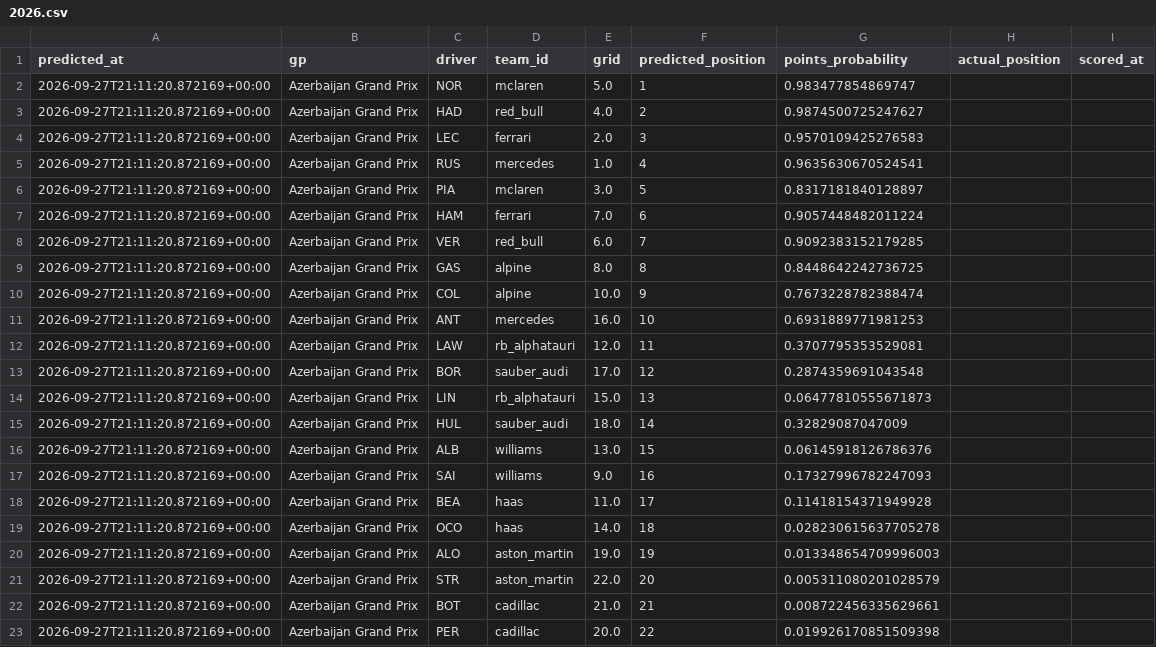
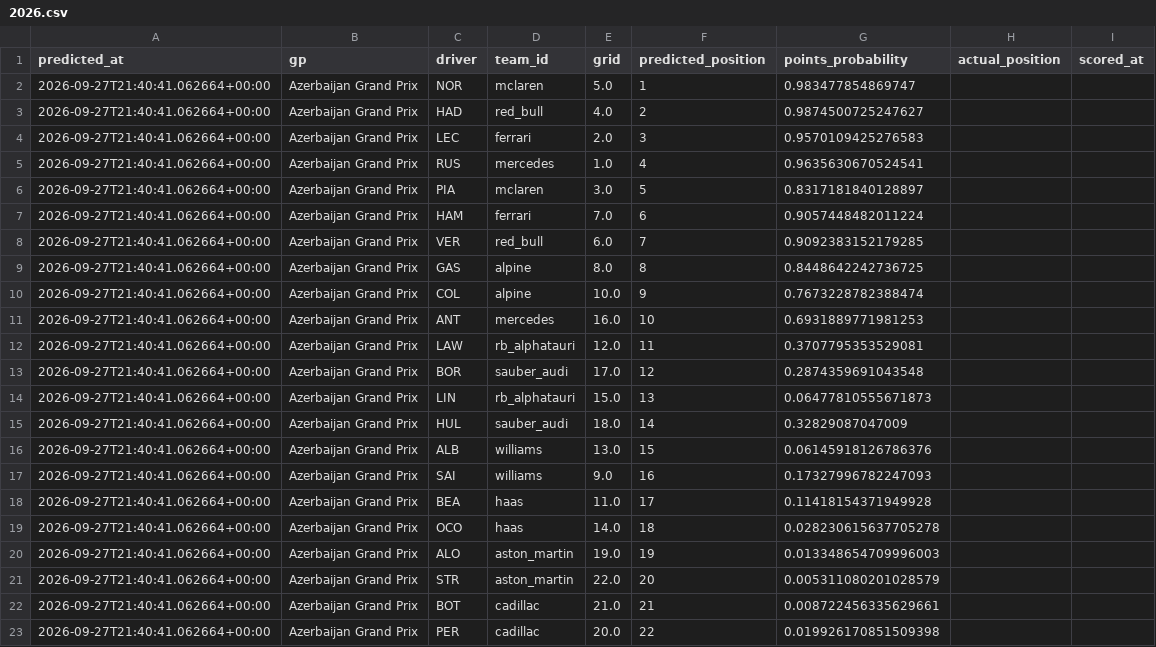
Before and after one commit to jayeed17/f1-intel, a CSV file: predictions/2026.csv, drawn as a sheet.

```diff
--- a/predictions/2026.csv
+++ b/predictions/2026.csv
@@ -1,23 +1,23 @@
 predicted_at,gp,driver,team_id,grid,predicted_position,points_probability,actual_position,scored_at
-2026-09-27T21:11:20.872169+00:00,Azerbaijan Grand Prix,NOR,mclaren,5.0,1,0.983477854869747,,
-2026-09-27T21:11:20.872169+00:00,Azerbaijan Grand Prix,HAD,red_bull,4.0,2,0.9874500725247627,,
-2026-09-27T21:11:20.872169+00:00,Azerbaijan Grand Prix,LEC,ferrari,2.0,3,0.9570109425276583,,
-2026-09-27T21:11:20.872169+00:00,Azerbaijan Grand Prix,RUS,mercedes,1.0,4,0.9635630670524541,,
-2026-09-27T21:11:20.872169+00:00,Azerbaijan Grand Prix,PIA,mclaren,3.0,5,0.8317181840128897,,
-2026-09-27T21:11:20.872169+00:00,Azerbaijan Grand Prix,HAM,ferrari,7.0,6,0.9057448482011224,,
-2026-09-27T21:11:20.872169+00:00,Azerbaijan Grand Prix,VER,red_bull,6.0,7,0.9092383152179285,,
-2026-09-27T21:11:20.872169+00:00,Azerbaijan Grand Prix,GAS,alpine,8.0,8,0.8448642242736725,,
-2026-09-27T21:11:20.872169+00:00,Azerbaijan Grand Prix,COL,alpine,10.0,9,0.7673228782388474,,
-2026-09-27T21:11:20.872169+00:00,Azerbaijan Grand Prix,ANT,mercedes,16.0,10,0.6931889771981253,,
-2026-09-27T21:11:20.872169+00:00,Azerbaijan Grand Prix,LAW,rb_alphatauri,12.0,11,0.3707795353529081,,
-2026-09-27T21:11:20.872169+00:00,Azerbaijan Grand Prix,BOR,sauber_audi,17.0,12,0.2874359691043548,,
-2026-09-27T21:11:20.872169+00:00,Azerbaijan Grand Prix,LIN,rb_alphatauri,15.0,13,0.06477810555671873,,
-2026-09-27T21:11:20.872169+00:00,Azerbaijan Grand Prix,HUL,sauber_audi,18.0,14,0.32829087047009,,
-2026-09-27T21:11:20.872169+00:00,Azerbaijan Grand Prix,ALB,williams,13.0,15,0.06145918126786376,,
-2026-09-27T21:11:20.872169+00:00,Azerbaijan Grand Prix,SAI,williams,9.0,16,0.17327996782247093,,
-2026-09-27T21:11:20.872169+00:00,Azerbaijan Grand Prix,BEA,haas,11.0,17,0.11418154371949928,,
-2026-09-27T21:11:20.872169+00:00,Azerbaijan Grand Prix,OCO,haas,14.0,18,0.028230615637705278,,
-2026-09-27T21:11:20.872169+00:00,Azerbaijan Grand Prix,ALO,aston_martin,19.0,19,0.013348654709996003,,
-2026-09-27T21:11:20.872169+00:00,Azerbaijan Grand Prix,STR,aston_martin,22.0,20,0.005311080201028579,,
-2026-09-27T21:11:20.872169+00:00,Azerbaijan Grand Prix,BOT,cadillac,21.0,21,0.008722456335629661,,
-2026-09-27T21:11:20.872169+00:00,Azerbaijan Grand Prix,PER,cadillac,20.0,22,0.019926170851509398,,
+2026-09-27T21:40:41.062664+00:00,Azerbaijan Grand Prix,NOR,mclaren,5.0,1,0.983477854869747,,
+2026-09-27T21:40:41.062664+00:00,Azerbaijan Grand Prix,HAD,red_bull,4.0,2,0.9874500725247627,,
+2026-09-27T21:40:41.062664+00:00,Azerbaijan Grand Prix,LEC,ferrari,2.0,3,0.9570109425276583,,
+2026-09-27T21:40:41.062664+00:00,Azerbaijan Grand Prix,RUS,mercedes,1.0,4,0.9635630670524541,,
+2026-09-27T21:40:41.062664+00:00,Azerbaijan Grand Prix,PIA,mclaren,3.0,5,0.8317181840128897,,
+2026-09-27T21:40:41.062664+00:00,Azerbaijan Grand Prix,HAM,ferrari,7.0,6,0.9057448482011224,,
+2026-09-27T21:40:41.062664+00:00,Azerbaijan Grand Prix,VER,red_bull,6.0,7,0.9092383152179285,,
+2026-09-27T21:40:41.062664+00:00,Azerbaijan Grand Prix,GAS,alpine,8.0,8,0.8448642242736725,,
+2026-09-27T21:40:41.062664+00:00,Azerbaijan Grand Prix,COL,alpine,10.0,9,0.7673228782388474,,
+2026-09-27T21:40:41.062664+00:00,Azerbaijan Grand Prix,ANT,mercedes,16.0,10,0.6931889771981253,,
+2026-09-27T21:40:41.062664+00:00,Azerbaijan Grand Prix,LAW,rb_alphatauri,12.0,11,0.3707795353529081,,
+2026-09-27T21:40:41.062664+00:00,Azerbaijan Grand Prix,BOR,sauber_audi,17.0,12,0.2874359691043548,,
+2026-09-27T21:40:41.062664+00:00,Azerbaijan Grand Prix,LIN,rb_alphatauri,15.0,13,0.06477810555671873,,
+2026-09-27T21:40:41.062664+00:00,Azerbaijan Grand Prix,HUL,sauber_audi,18.0,14,0.32829087047009,,
+2026-09-27T21:40:41.062664+00:00,Azerbaijan Grand Prix,ALB,williams,13.0,15,0.06145918126786376,,
+2026-09-27T21:40:41.062664+00:00,Azerbaijan Grand Prix,SAI,williams,9.0,16,0.17327996782247093,,
+2026-09-27T21:40:41.062664+00:00,Azerbaijan Grand Prix,BEA,haas,11.0,17,0.11418154371949928,,
+2026-09-27T21:40:41.062664+00:00,Azerbaijan Grand Prix,OCO,haas,14.0,18,0.028230615637705278,,
+2026-09-27T21:40:41.062664+00:00,Azerbaijan Grand Prix,ALO,aston_martin,19.0,19,0.013348654709996003,,
+2026-09-27T21:40:41.062664+00:00,Azerbaijan Grand Prix,STR,aston_martin,22.0,20,0.005311080201028579,,
+2026-09-27T21:40:41.062664+00:00,Azerbaijan Grand Prix,BOT,cadillac,21.0,21,0.008722456335629661,,
+2026-09-27T21:40:41.062664+00:00,Azerbaijan Grand Prix,PER,cadillac,20.0,22,0.019926170851509398,,
```
Also changed, not shown: 4 other files.
